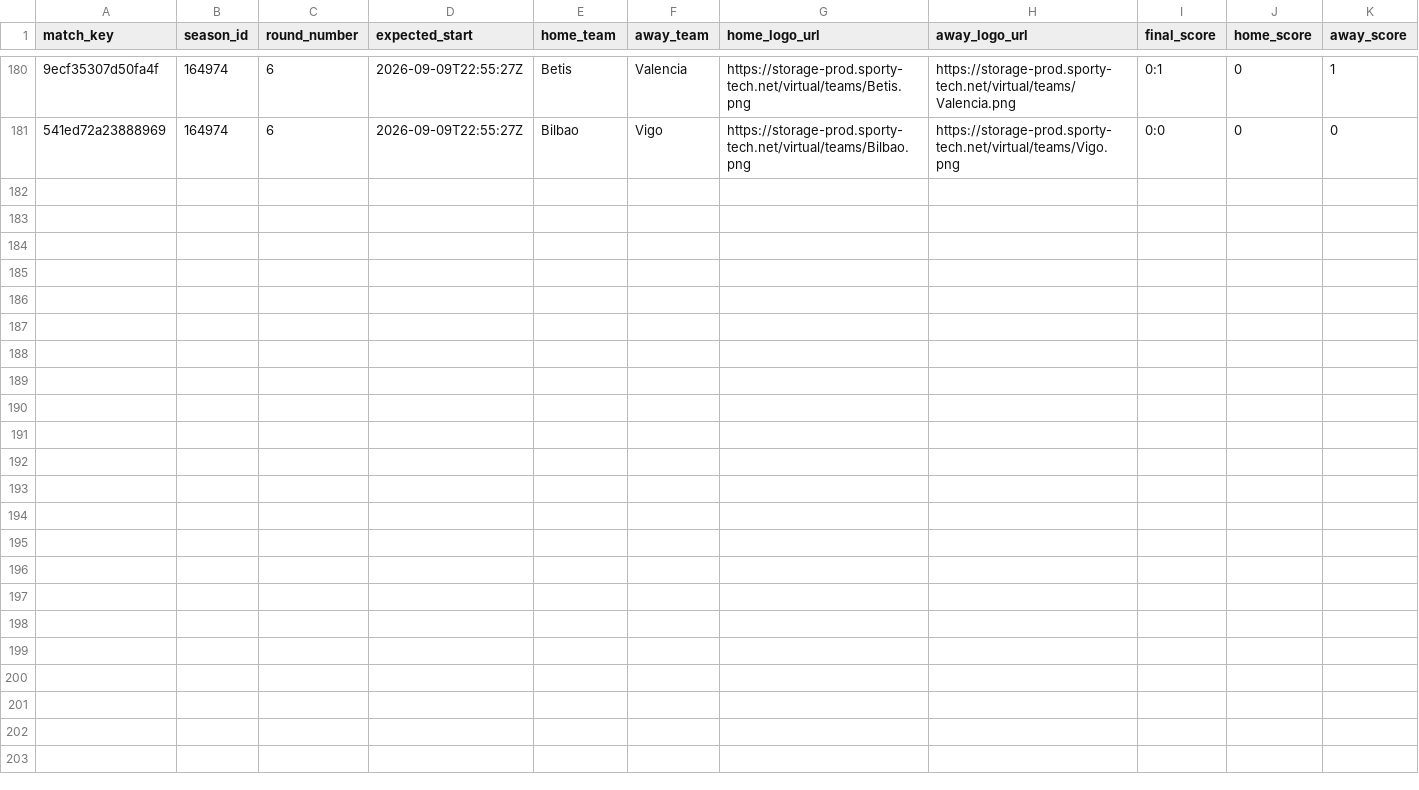
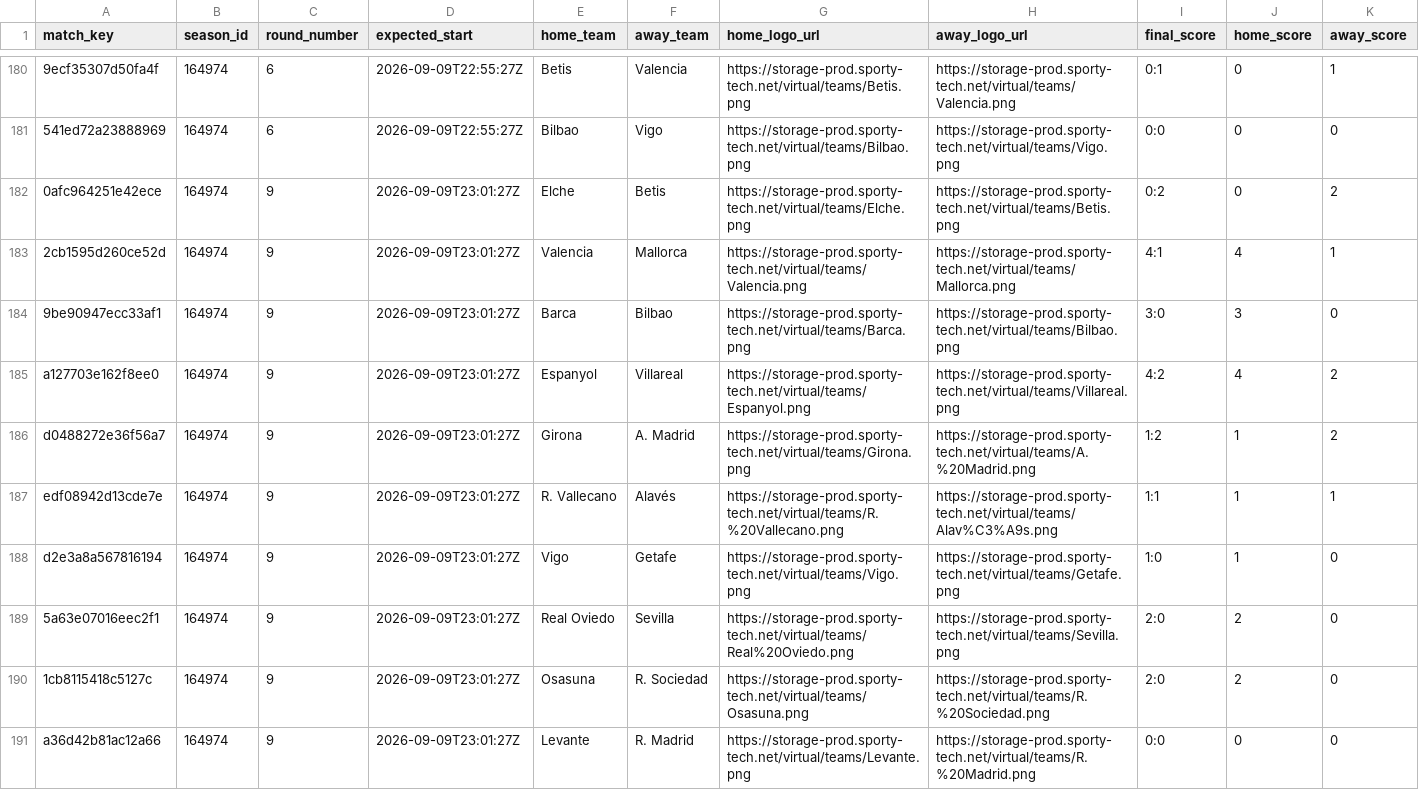
Before and after one commit to michaeldiary77-sys/virtual-leagues-collector, a CSV file: data/8037_spanish-league/matches.csv, drawn as a sheet; only a part is shown, gaps mark what is left out; rows hold the shown columns only; the diff names each change by its address in the sheet, - before the commit and + after, or states it on an @@ line.

```diff
--- a/data/8037_spanish-league/matches.csv
+++ b/data/8037_spanish-league/matches.csv
+row 182: 0afc964251e42ece | 164974 | 9 | 2026-09-09T23:01:27Z | Elche | Betis | https://storage-prod.sporty-tech.net/virtual/teams/Elche.png | https://storage-prod.sporty-tech.net/virtual/teams/Betis.png | 0:2 | 0 | 2
+row 183: 2cb1595d260ce52d | 164974 | 9 | 2026-09-09T23:01:27Z | Valencia | Mallorca | https://storage-prod.sporty-tech.net/virtual/teams/Valencia.png | https://storage-prod.sporty-tech.net/virtual/teams/Mallorca.png | 4:1 | 4 | 1
+row 184: 9be90947ecc33af1 | 164974 | 9 | 2026-09-09T23:01:27Z | Barca | Bilbao | https://storage-prod.sporty-tech.net/virtual/teams/Barca.png | https://storage-prod.sporty-tech.net/virtual/teams/Bilbao.png | 3:0 | 3 | 0
+row 185: a127703e162f8ee0 | 164974 | 9 | 2026-09-09T23:01:27Z | Espanyol | Villareal | https://storage-prod.sporty-tech.net/virtual/teams/Espanyol.png | https://storage-prod.sporty-tech.net/virtual/teams/Villareal.png | 4:2 | 4 | 2
+row 186: d0488272e36f56a7 | 164974 | 9 | 2026-09-09T23:01:27Z | Girona | A. Madrid | https://storage-prod.sporty-tech.net/virtual/teams/Girona.png | https://storage-prod.sporty-tech.net/virtual/teams/A.%20Madrid.png | 1:2 | 1 | 2
+row 187: edf08942d13cde7e | 164974 | 9 | 2026-09-09T23:01:27Z | R. Vallecano | Alavés | https://storage-prod.sporty-tech.net/virtual/teams/R.%20Vallecano.png | https://storage-prod.sporty-tech.net/virtual/teams/Alav%C3%A9s.png | 1:1 | 1 | 1
+row 188: d2e3a8a567816194 | 164974 | 9 | 2026-09-09T23:01:27Z | Vigo | Getafe | https://storage-prod.sporty-tech.net/virtual/teams/Vigo.png | https://storage-prod.sporty-tech.net/virtual/teams/Getafe.png | 1:0 | 1 | 0
+row 189: 5a63e07016eec2f1 | 164974 | 9 | 2026-09-09T23:01:27Z | Real Oviedo | Sevilla | https://storage-prod.sporty-tech.net/virtual/teams/Real%20Oviedo.png | https://storage-prod.sporty-tech.net/virtual/teams/Sevilla.png | 2:0 | 2 | 0
+row 190: 1cb8115418c5127c | 164974 | 9 | 2026-09-09T23:01:27Z | Osasuna | R. Sociedad | https://storage-prod.sporty-tech.net/virtual/teams/Osasuna.png | https://storage-prod.sporty-tech.net/virtual/teams/R.%20Sociedad.png | 2:0 | 2 | 0
+row 191: a36d42b81ac12a66 | 164974 | 9 | 2026-09-09T23:01:27Z | Levante | R. Madrid | https://storage-prod.sporty-tech.net/virtual/teams/Levante.png | https://storage-prod.sporty-tech.net/virtual/teams/R.%20Madrid.png | 0:0 | 0 | 0
```
Also changed, not shown: data/8035_english-league/matches.csv, data/8056_champions-league/matches.csv, 42 other files.
